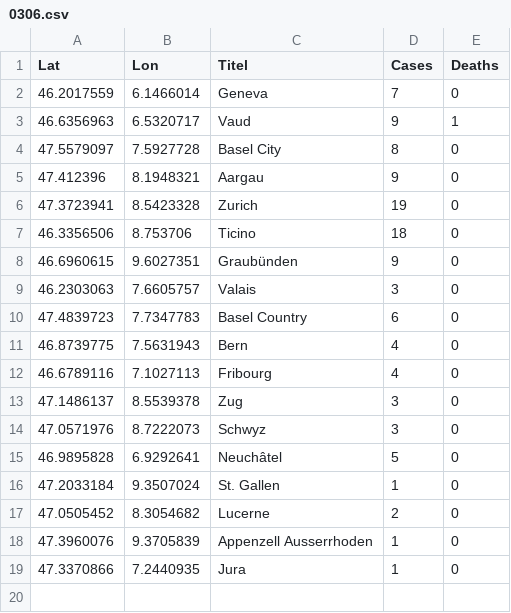
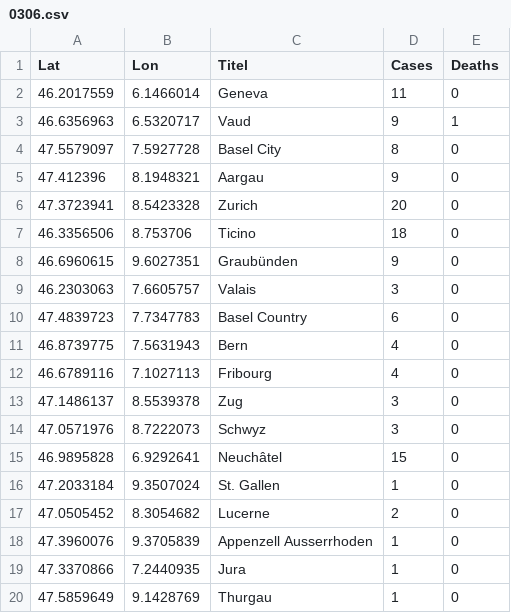
Before and after one commit to Meuss/contagion-coronavirus, a CSV file: src/assets/data/0306.csv, drawn as a sheet.

Commit message:
update

```diff
--- a/src/assets/data/0306.csv
+++ b/src/assets/data/0306.csv
@@ -1,3 +1,3 @@
 Lat,Lon,Titel,Cases,Deaths
-46.2017559,6.1466014,Geneva,7,0
+46.2017559,6.1466014,Geneva,11,0
 46.6356963,6.5320717,Vaud,9,1
@@ -5,3 +5,3 @@ Lat,Lon,Titel,Cases,Deaths
 47.412396,8.1948321,Aargau,9,0
-47.3723941,8.5423328,Zurich,19,0
+47.3723941,8.5423328,Zurich,20,0
 46.3356506,8.753706,Ticino,18,0
@@ -14,3 +14,3 @@ Lat,Lon,Titel,Cases,Deaths
 47.0571976,8.7222073,Schwyz,3,0
-46.9895828,6.9292641,Neuchâtel,5,0
+46.9895828,6.9292641,Neuchâtel,15,0
 47.2033184,9.3507024,St. Gallen,1,0
@@ -19 +19,2 @@ Lat,Lon,Titel,Cases,Deaths
 47.3370866,7.2440935,Jura,1,0
+47.5859649,9.1428769,Thurgau,1,0
```
